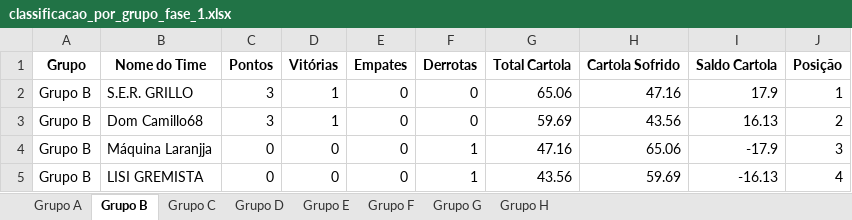
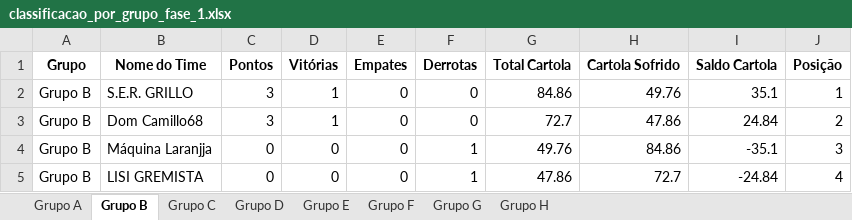
Before and after one commit to FernandoBC23/cartola_2026, an Excel workbook: libertadores/datasets_liberta/classificacao_por_grupo_fase_1.xlsx, sheet Grupo B, drawn as a sheet; values as stored, in another font and other column widths than the file's, no borders; the diff names each change by its address in the sheet, - before the commit and + after, or states it on an @@ line.

```diff
--- a/libertadores/datasets_liberta/classificacao_por_grupo_fase_1.xlsx (sheet Grupo B)
+++ b/libertadores/datasets_liberta/classificacao_por_grupo_fase_1.xlsx (sheet Grupo B)
-G2 (Total Cartola): 65.06
+G2 (Total Cartola): 84.86
-H2 (Cartola Sofrido): 47.16
+H2 (Cartola Sofrido): 49.76
-I2 (Saldo Cartola): 17.9
+I2 (Saldo Cartola): 35.1
-G3 (Total Cartola): 59.69
+G3 (Total Cartola): 72.7
-H3 (Cartola Sofrido): 43.56
+H3 (Cartola Sofrido): 47.86
-I3 (Saldo Cartola): 16.13
+I3 (Saldo Cartola): 24.84
-G4 (Total Cartola): 47.16
+G4 (Total Cartola): 49.76
-H4 (Cartola Sofrido): 65.06
+H4 (Cartola Sofrido): 84.86
-I4 (Saldo Cartola): -17.9
+I4 (Saldo Cartola): -35.1
-G5 (Total Cartola): 43.56
+G5 (Total Cartola): 47.86
-H5 (Cartola Sofrido): 59.69
+H5 (Cartola Sofrido): 72.7
-I5 (Saldo Cartola): -16.13
+I5 (Saldo Cartola): -24.84
```
Also changed, not shown: sheet Grupo F, sheet Grupo G, sheet Grupo C, sheet Grupo D, sheet Grupo E, sheet Grupo H, 1 more sheet, liga_classica/datasets_liga_classica/Pontuacoes_Liga_Classica_Aluna_Completa.xlsx, liga_classica/datasets_liga_classica/Pontuacoes_Liga_Classica_Completa.xlsx, 55 other files.
